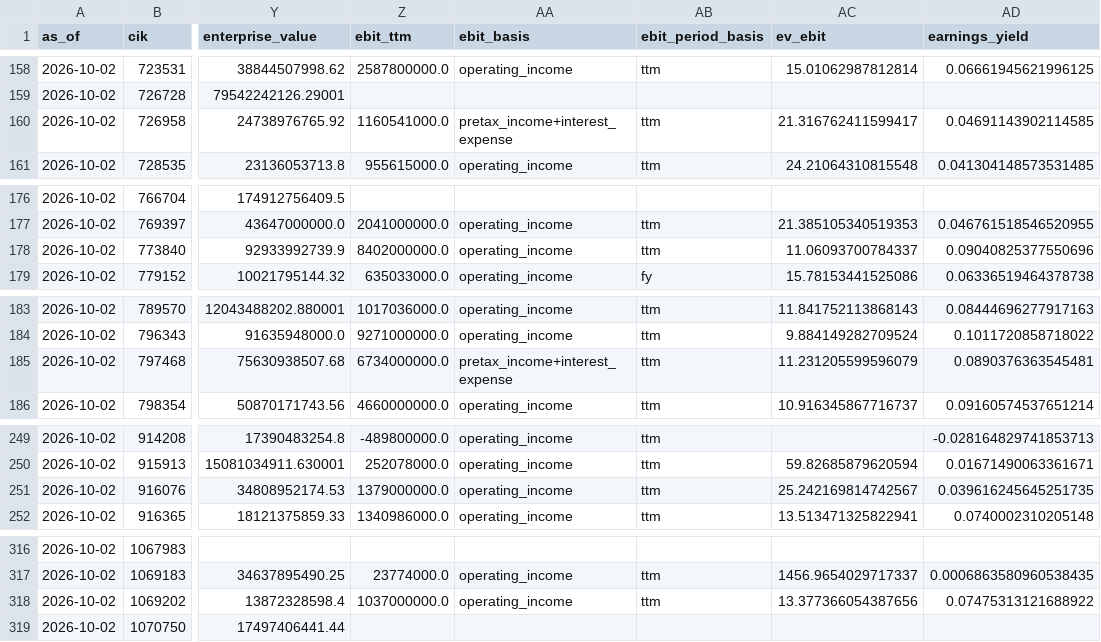
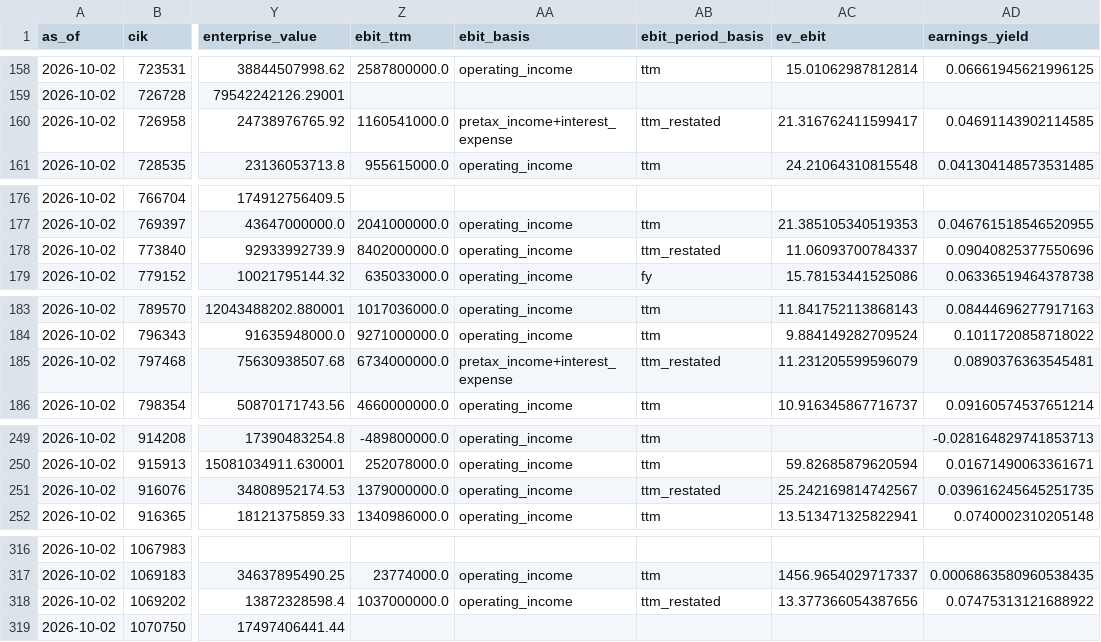
Before and after one commit to jbl2027/value-screener, a CSV file: data/metrics.csv, drawn as a sheet; only a part is shown, gaps mark what is left out; the diff covers the shown part only; the diff names each change by its address in the sheet, - before the commit and + after, or states it on an @@ line.

```diff
--- a/data/metrics.csv
+++ b/data/metrics.csv
-AB160 (ebit_period_basis): ttm
+AB160 (ebit_period_basis): ttm_restated
-AB178 (ebit_period_basis): ttm
+AB178 (ebit_period_basis): ttm_restated
-AB185 (ebit_period_basis): ttm
+AB185 (ebit_period_basis): ttm_restated
-AB251 (ebit_period_basis): ttm
+AB251 (ebit_period_basis): ttm_restated
-AB318 (ebit_period_basis): ttm
+AB318 (ebit_period_basis): ttm_restated
```
Also changed, not shown: 10 edited cells elsewhere in this file, 8 other files.
